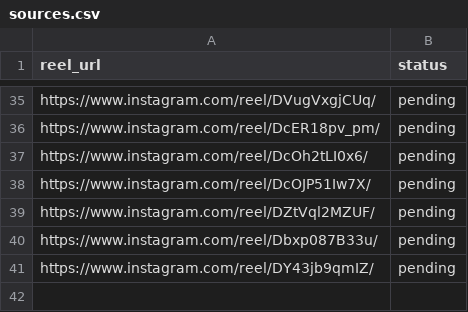
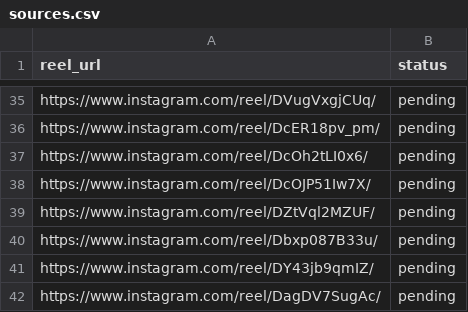
Before and after one commit to rjydly/feedity.tv, a CSV file: sources.csv, drawn as a sheet; only a part is shown, gaps mark what is left out.

Commit message:
Add reel DagDV7SugAc via Telegram [skip ci]

```diff
--- a/sources.csv
+++ b/sources.csv
@@ -41 +41,2 @@ https://www.instagram.com/reel/Dbxp087B33u/,pending
 https://www.instagram.com/reel/DY43jb9qmIZ/,pending
+https://www.instagram.com/reel/DagDV7SugAc/,pending
```
